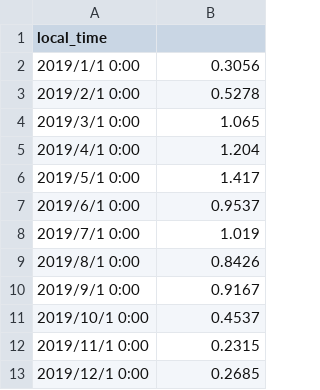
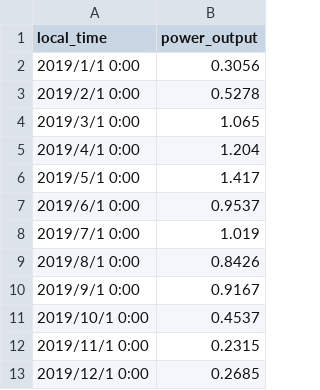
Before and after one commit to Chen-minchang/MY, a CSV file: output_YL235P-29b.csv, drawn as a sheet.

Commit message:
Add files via upload

```diff
--- a/output_YL235P-29b.csv
+++ b/output_YL235P-29b.csv
@@ -1,2 +1,2 @@
-local_time,
+local_time,power_output
 2019/1/1 0:00,0.3056
```
